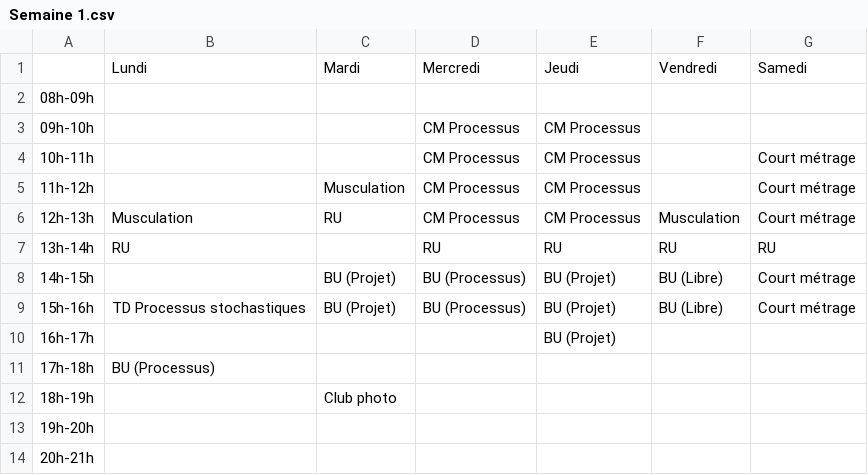
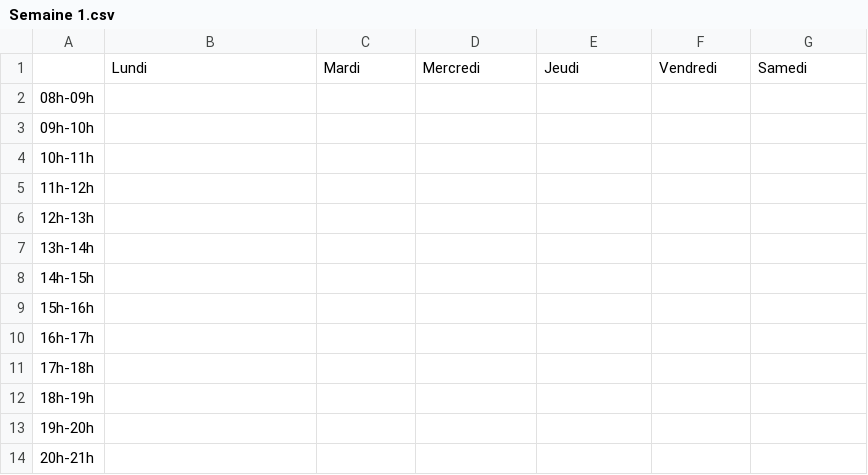
Before and after one commit to ArtemLVH/edt_app, a CSV file: data/Semaine 1.csv, drawn as a sheet.

```diff
--- a/data/Semaine 1.csv
+++ b/data/Semaine 1.csv
@@ -2,12 +2,12 @@
 08h-09h,,,,,,
-09h-10h,,,CM Processus,CM Processus,,
-10h-11h,,,CM Processus,CM Processus,,Court métrage
-11h-12h,,Musculation,CM Processus,CM Processus,,Court métrage
-12h-13h,Musculation,RU,CM Processus,CM Processus,Musculation,Court métrage
-13h-14h,RU,,RU,RU,RU,RU
-14h-15h,,BU (Projet),BU (Processus),BU (Projet),BU (Libre),Court métrage
-15h-16h,TD Processus stochastiques,BU (Projet),BU (Processus),BU (Projet),BU (Libre),Court métrage
-16h-17h,,,,BU (Projet),,
-17h-18h,BU (Processus),,,,,
-18h-19h,,Club photo,,,,
+09h-10h,,,,,,
+10h-11h,,,,,,
+11h-12h,,,,,,
+12h-13h,,,,,,
+13h-14h,,,,,,
+14h-15h,,,,,,
+15h-16h,,,,,,
+16h-17h,,,,,,
+17h-18h,,,,,,
+18h-19h,,,,,,
 19h-20h,,,,,,
```
Also changed, not shown: 3 other files.
